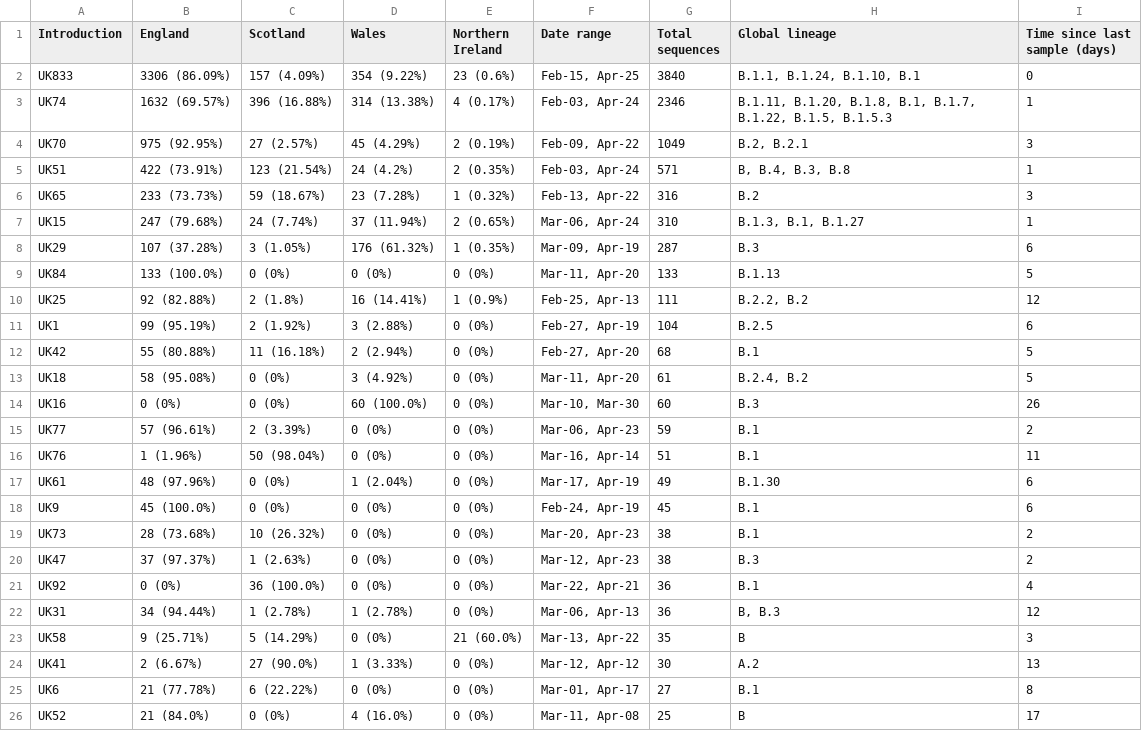
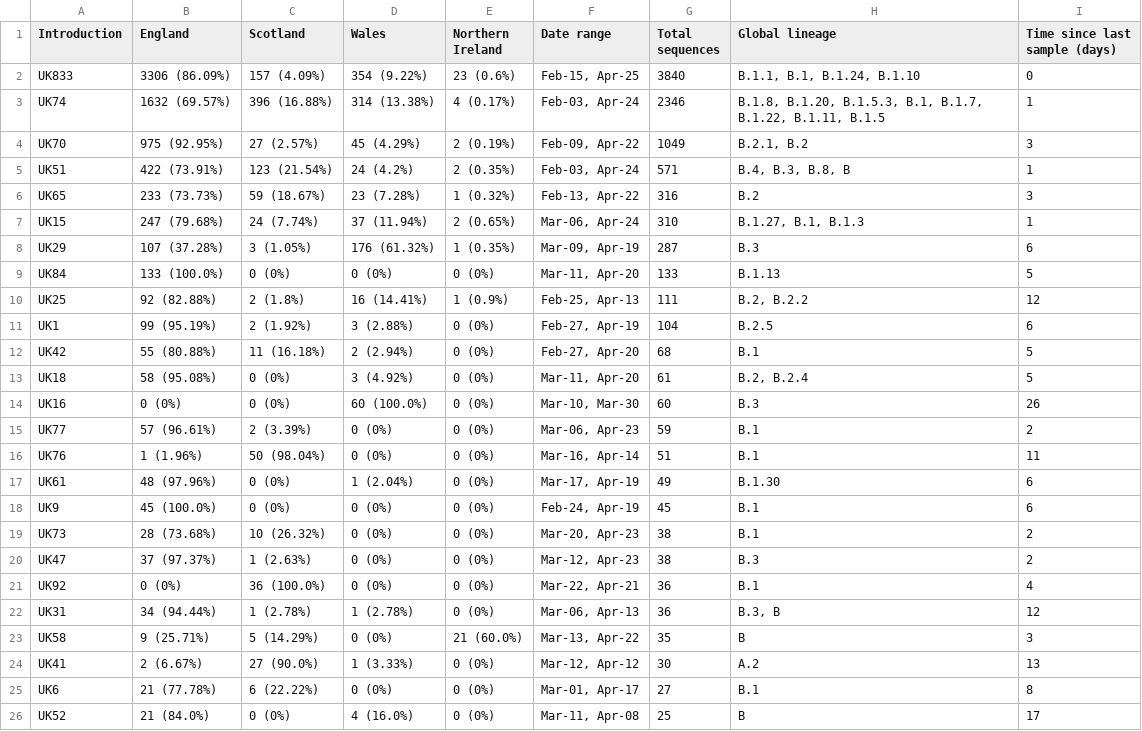
Before and after one commit to COG-UK/phylo-reports, a TSV file: UK_full_report/results/2020-05-01/report_files/summary_files_2020-05-01/lineage_summary.tsv, drawn as a sheet; only a part is shown.

Commit message:
new report

```diff
--- a/UK_full_report/results/2020-05-01/report_files/summary_files_2020-05-01/lineage_summary.tsv
+++ b/UK_full_report/results/2020-05-01/report_files/summary_files_2020-05-01/lineage_summary.tsv
@@ -1,14 +1,14 @@
 Introduction	England	Scotland	Wales	Northern Ireland	Date range	Total sequences	Global lineage	Time since last sample (days)
-UK833	3306 (86.09%)	157 (4.09%)	354 (9.22%)	23 (0.6%)	Feb-15, Apr-25	3840	B.1.1, B.1.24, B.1.10, B.1	0
-UK74	1632 (69.57%)	396 (16.88%)	314 (13.38%)	4 (0.17%)	Feb-03, Apr-24	2346	B.1.11, B.1.20, B.1.8, B.1, B.1.7, B.1.22, B.1.5, B.1.5.3	1
-UK70	975 (92.95%)	27 (2.57%)	45 (4.29%)	2 (0.19%)	Feb-09, Apr-22	1049	B.2, B.2.1	3
-UK51	422 (73.91%)	123 (21.54%)	24 (4.2%)	2 (0.35%)	Feb-03, Apr-24	571	B, B.4, B.3, B.8	1
+UK833	3306 (86.09%)	157 (4.09%)	354 (9.22%)	23 (0.6%)	Feb-15, Apr-25	3840	B.1.1, B.1, B.1.24, B.1.10	0
+UK74	1632 (69.57%)	396 (16.88%)	314 (13.38%)	4 (0.17%)	Feb-03, Apr-24	2346	B.1.8, B.1.20, B.1.5.3, B.1, B.1.7, B.1.22, B.1.11, B.1.5	1
+UK70	975 (92.95%)	27 (2.57%)	45 (4.29%)	2 (0.19%)	Feb-09, Apr-22	1049	B.2.1, B.2	3
+UK51	422 (73.91%)	123 (21.54%)	24 (4.2%)	2 (0.35%)	Feb-03, Apr-24	571	B.4, B.3, B.8, B	1
 UK65	233 (73.73%)	59 (18.67%)	23 (7.28%)	1 (0.32%)	Feb-13, Apr-22	316	B.2	3
-UK15	247 (79.68%)	24 (7.74%)	37 (11.94%)	2 (0.65%)	Mar-06, Apr-24	310	B.1.3, B.1, B.1.27	1
+UK15	247 (79.68%)	24 (7.74%)	37 (11.94%)	2 (0.65%)	Mar-06, Apr-24	310	B.1.27, B.1, B.1.3	1
 UK29	107 (37.28%)	3 (1.05%)	176 (61.32%)	1 (0.35%)	Mar-09, Apr-19	287	B.3	6
 UK84	133 (100.0%)	0 (0%)	0 (0%)	0 (0%)	Mar-11, Apr-20	133	B.1.13	5
-UK25	92 (82.88%)	2 (1.8%)	16 (14.41%)	1 (0.9%)	Feb-25, Apr-13	111	B.2.2, B.2	12
+UK25	92 (82.88%)	2 (1.8%)	16 (14.41%)	1 (0.9%)	Feb-25, Apr-13	111	B.2, B.2.2	12
 UK1	99 (95.19%)	2 (1.92%)	3 (2.88%)	0 (0%)	Feb-27, Apr-19	104	B.2.5	6
 UK42	55 (80.88%)	11 (16.18%)	2 (2.94%)	0 (0%)	Feb-27, Apr-20	68	B.1	5
-UK18	58 (95.08%)	0 (0%)	3 (4.92%)	0 (0%)	Mar-11, Apr-20	61	B.2.4, B.2	5
+UK18	58 (95.08%)	0 (0%)	3 (4.92%)	0 (0%)	Mar-11, Apr-20	61	B.2, B.2.4	5
 UK16	0 (0%)	0 (0%)	60 (100.0%)	0 (0%)	Mar-10, Mar-30	60	B.3	26
@@ -21,3 +21,3 @@ UK47	37 (97.37%)	1 (2.63%)	0 (0%)	0 (0%)	Mar-12, Apr-23	38	B.3	2
 UK92	0 (0%)	36 (100.0%)	0 (0%)	0 (0%)	Mar-22, Apr-21	36	B.1	4
-UK31	34 (94.44%)	1 (2.78%)	1 (2.78%)	0 (0%)	Mar-06, Apr-13	36	B, B.3	12
+UK31	34 (94.44%)	1 (2.78%)	1 (2.78%)	0 (0%)	Mar-06, Apr-13	36	B.3, B	12
 UK58	9 (25.71%)	5 (14.29%)	0 (0%)	21 (60.0%)	Mar-13, Apr-22	35	B	3
```
Also changed, not shown: 3 other files.
